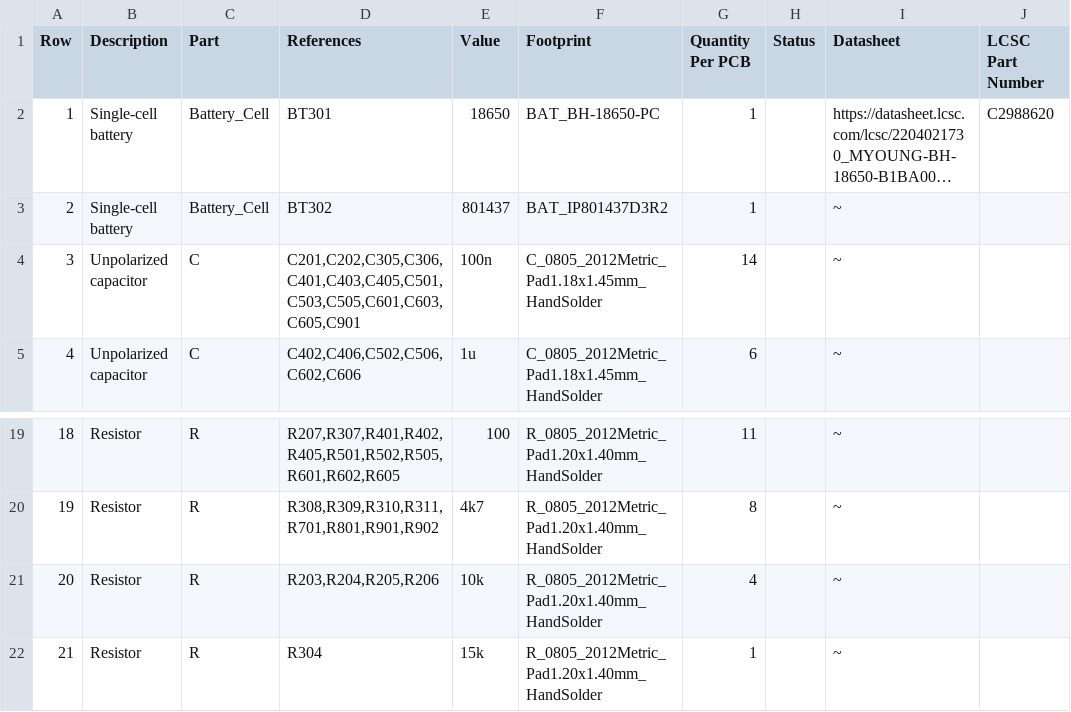
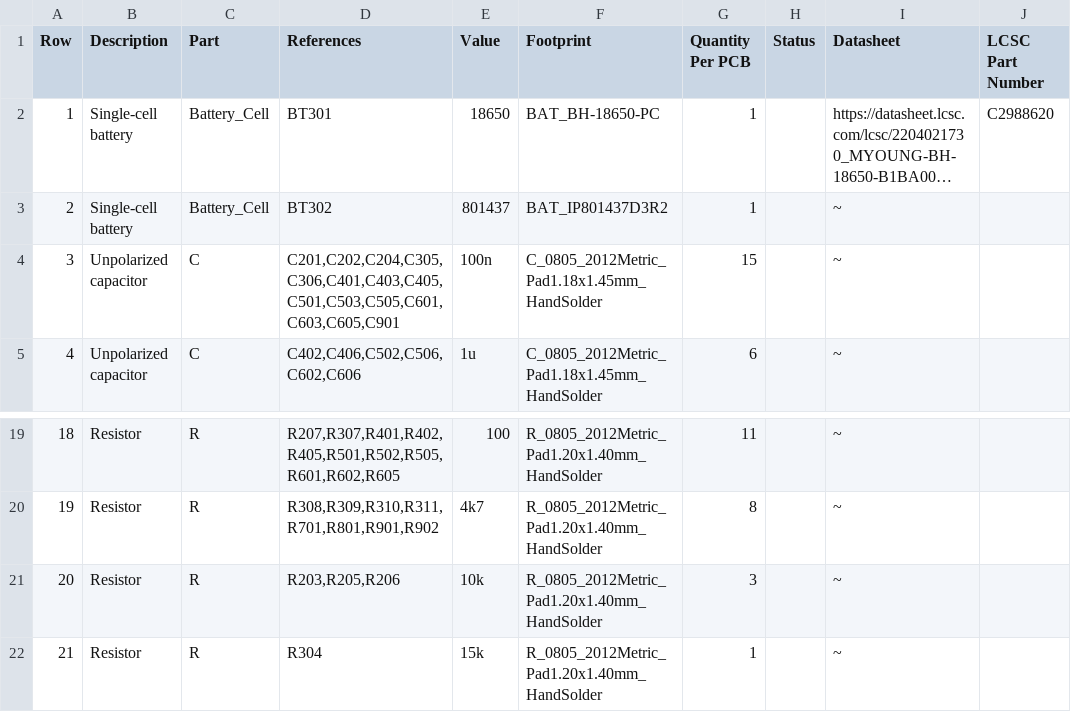
Before and after one commit to makerspacelt/WiScale-hw, a CSV file: gen/bom.csv, drawn as a sheet; only a part is shown, gaps mark what is left out; long unchanged cells end in …; the diff names each change by its address in the sheet, - before the commit and + after, or states it on an @@ line.

```diff
--- a/gen/bom.csv
+++ b/gen/bom.csv
-D4 (References): C201,C202,C305,C306,C401,C403,C405,C501,C503,C505,C601,C603,C605,C901
+D4 (References): C201,C202,C204,C305,C306,C401,C403,C405,C501,C503,C505,C601,C603,C605,C901
-G4 (Quantity Per PCB): 14
+G4 (Quantity Per PCB): 15
-D21 (References): R203,R204,R205,R206
+D21 (References): R203,R205,R206
-G21 (Quantity Per PCB): 4
+G21 (Quantity Per PCB): 3
```
Also changed, not shown: 16 other files.
